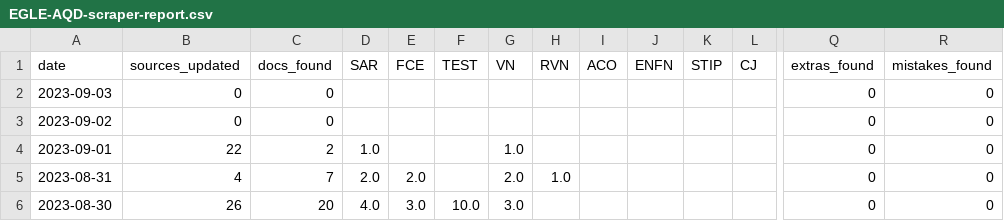
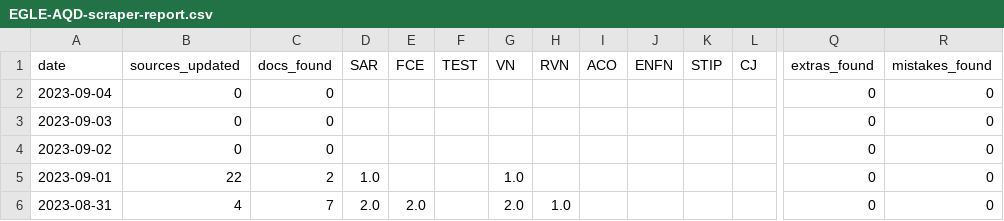
Before and after one commit to srjouppi/michigan-egle-database-auto-scraper, a CSV file: output/EGLE-AQD-scraper-report.csv, drawn as a sheet; only a part is shown, gaps mark what is left out; the shorter side is filled out with more unchanged rows; rows hold the shown columns only; the diff names each change by its address in the sheet, - before the commit and + after, or states it on an @@ line.

```diff
--- a/output/EGLE-AQD-scraper-report.csv
+++ b/output/EGLE-AQD-scraper-report.csv
+row 2: 2023-09-04 | 0 | 0 |  |  |  |  |  |  |  |  |  | 0 | 0
```
